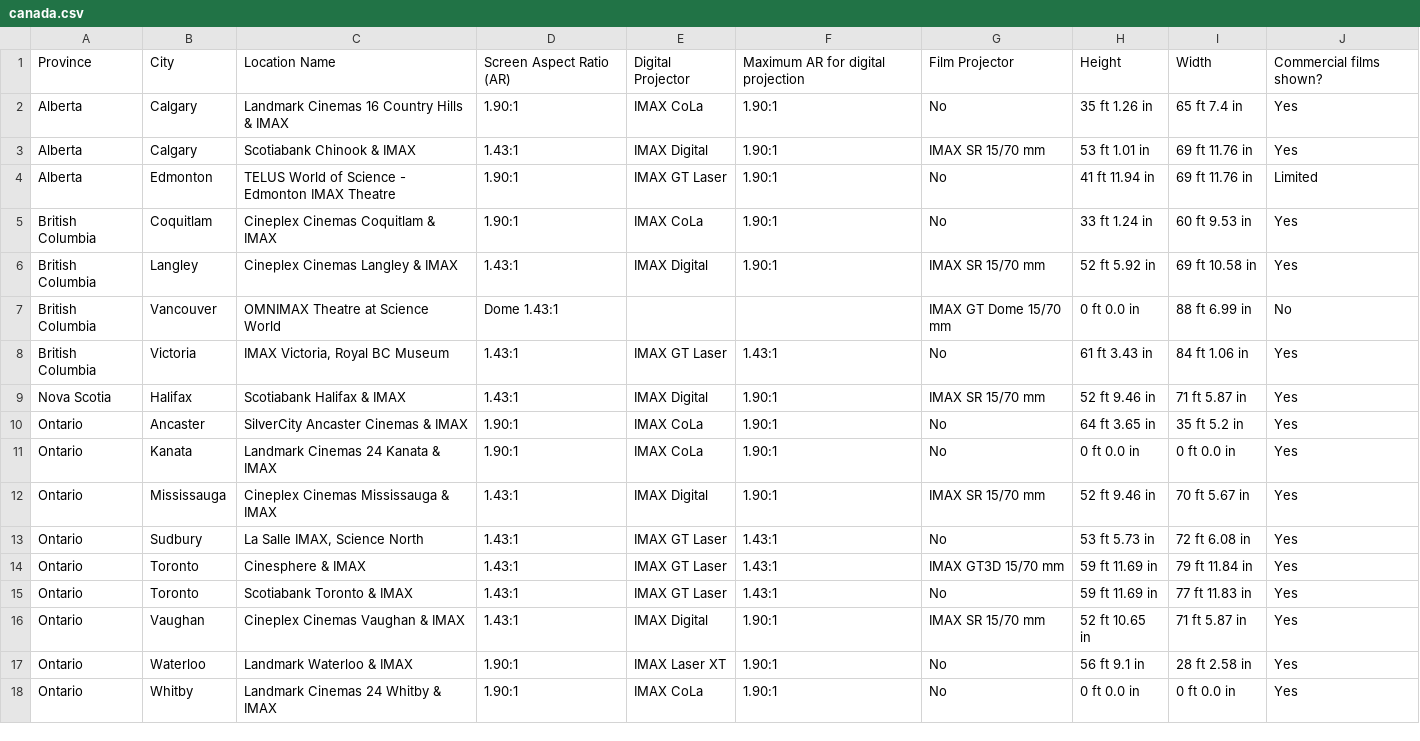
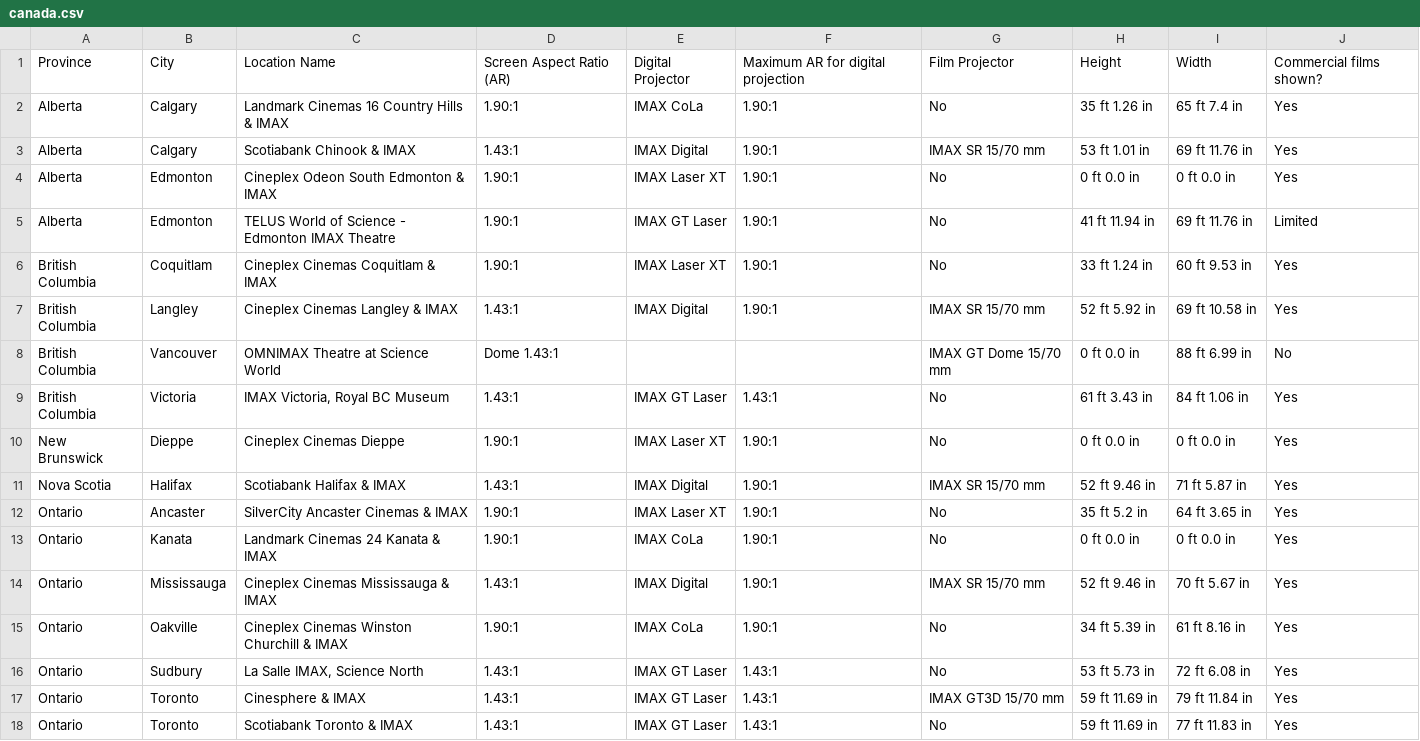
Before and after one commit to r-imax/imaxguide, a CSV file: docs/assets/csv/imperial/americas/canada.csv, drawn as a sheet; only a part is shown; the shorter side is filled out with more unchanged rows.

```diff
--- a/docs/assets/csv/imperial/americas/canada.csv
+++ b/docs/assets/csv/imperial/americas/canada.csv
@@ -3,4 +3,5 @@ Alberta,Calgary,Landmark Cinemas 16 Country Hills & IMAX,1.90:1,IMAX CoLa,1.90:1
 Alberta,Calgary,Scotiabank Chinook & IMAX,1.43:1,IMAX Digital,1.90:1,IMAX SR 15/70 mm,53 ft 1.01 in,69 ft 11.76 in,Yes
+Alberta,Edmonton,Cineplex Odeon South Edmonton & IMAX,1.90:1,IMAX Laser XT,1.90:1,No,0 ft 0.0 in,0 ft 0.0 in,Yes
 Alberta,Edmonton,TELUS World of Science - Edmonton IMAX Theatre,1.90:1,IMAX GT Laser,1.90:1,No,41 ft 11.94 in,69 ft 11.76 in,Limited
-British Columbia,Coquitlam,Cineplex Cinemas Coquitlam & IMAX,1.90:1,IMAX CoLa,1.90:1,No,33 ft 1.24 in,60 ft 9.53 in,Yes
+British Columbia,Coquitlam,Cineplex Cinemas Coquitlam & IMAX,1.90:1,IMAX Laser XT,1.90:1,No,33 ft 1.24 in,60 ft 9.53 in,Yes
 British Columbia,Langley,Cineplex Cinemas Langley & IMAX,1.43:1,IMAX Digital,1.90:1,IMAX SR 15/70 mm,52 ft 5.92 in,69 ft 10.58 in,Yes
@@ -8,6 +9,8 @@ British Columbia,Vancouver,OMNIMAX Theatre at Science World,Dome 1.43:1,,,IMAX G
 British Columbia,Victoria,"IMAX Victoria, Royal BC Museum",1.43:1,IMAX GT Laser,1.43:1,No,61 ft 3.43 in,84 ft 1.06 in,Yes
+New Brunswick,Dieppe,Cineplex Cinemas Dieppe,1.90:1,IMAX Laser XT,1.90:1,No,0 ft 0.0 in,0 ft 0.0 in,Yes
 Nova Scotia,Halifax,Scotiabank Halifax & IMAX,1.43:1,IMAX Digital,1.90:1,IMAX SR 15/70 mm,52 ft 9.46 in,71 ft 5.87 in,Yes
-Ontario,Ancaster,SilverCity Ancaster Cinemas & IMAX,1.90:1,IMAX CoLa,1.90:1,No,64 ft 3.65 in,35 ft 5.2 in,Yes
+Ontario,Ancaster,SilverCity Ancaster Cinemas & IMAX,1.90:1,IMAX Laser XT,1.90:1,No,35 ft 5.2 in,64 ft 3.65 in,Yes
 Ontario,Kanata,Landmark Cinemas 24 Kanata & IMAX,1.90:1,IMAX CoLa,1.90:1,No,0 ft 0.0 in,0 ft 0.0 in,Yes
 Ontario,Mississauga,Cineplex Cinemas Mississauga & IMAX,1.43:1,IMAX Digital,1.90:1,IMAX SR 15/70 mm,52 ft 9.46 in,70 ft 5.67 in,Yes
+Ontario,Oakville,Cineplex Cinemas Winston Churchill & IMAX,1.90:1,IMAX CoLa,1.90:1,No,34 ft 5.39 in,61 ft 8.16 in,Yes
 Ontario,Sudbury,"La Salle IMAX, Science North",1.43:1,IMAX GT Laser,1.43:1,No,53 ft 5.73 in,72 ft 6.08 in,Yes
```
Also changed, not shown: docs/assets/csv/imperial/americas/unitedstates.csv.
